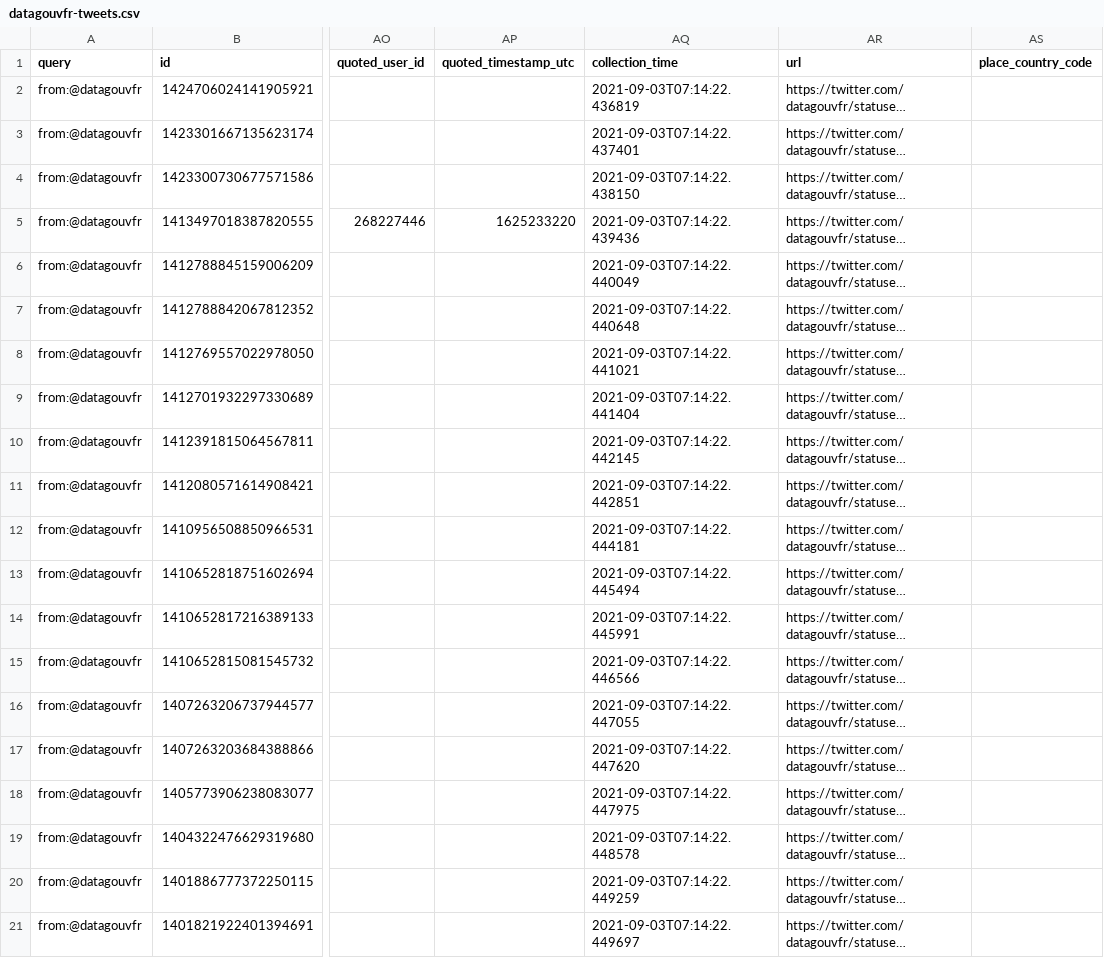
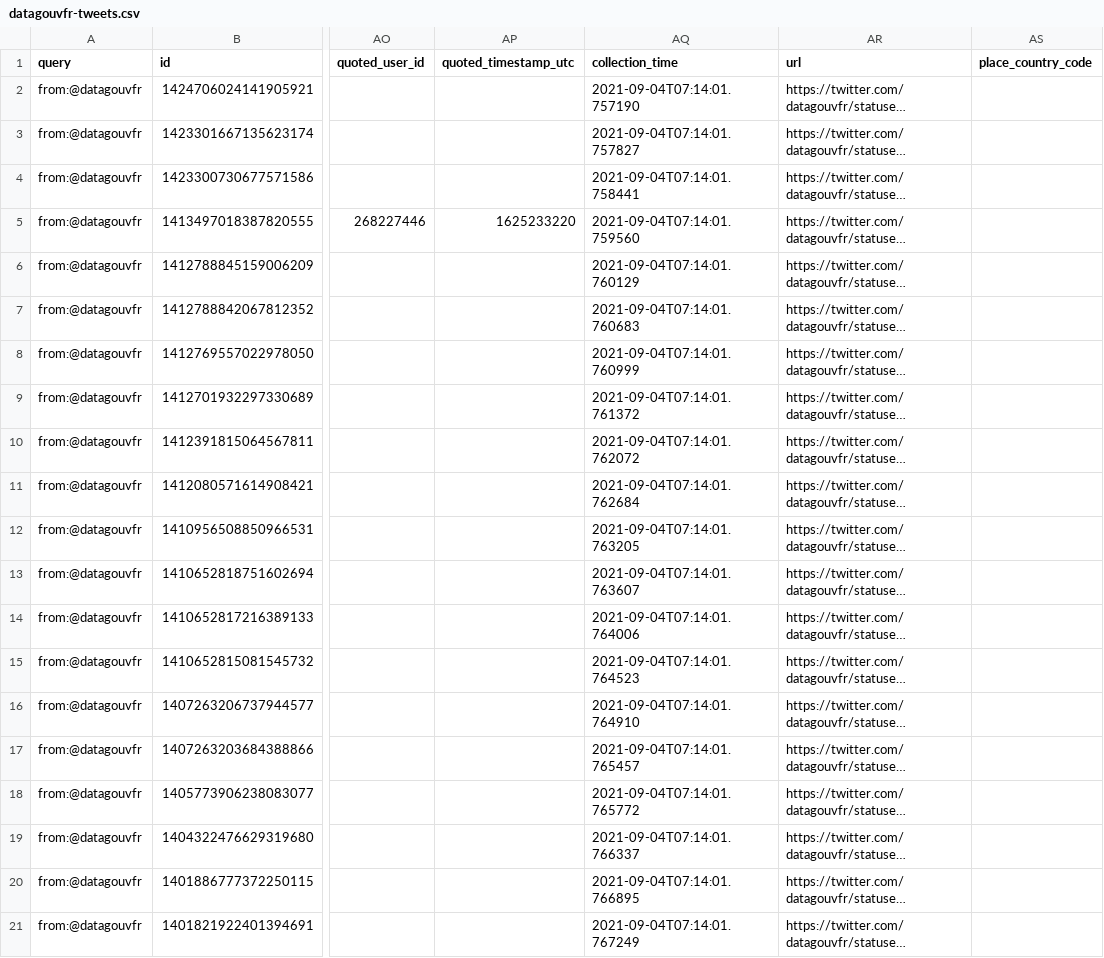
Before and after one commit to taniki/datagouvfr-tweets, a CSV file: datagouvfr-tweets.csv, drawn as a sheet; only a part is shown, gaps mark what is left out; long unchanged cells end in …; the diff names each change by its address in the sheet, - before the commit and + after, or states it on an @@ line.

```diff
--- a/datagouvfr-tweets.csv
+++ b/datagouvfr-tweets.csv
-AQ2 (collection_time): 2021-09-03T07:14:22.436819
+AQ2 (collection_time): 2021-09-04T07:14:01.757190
-AQ3 (collection_time): 2021-09-03T07:14:22.437401
+AQ3 (collection_time): 2021-09-04T07:14:01.757827
-AQ4 (collection_time): 2021-09-03T07:14:22.438150
+AQ4 (collection_time): 2021-09-04T07:14:01.758441
-AQ5 (collection_time): 2021-09-03T07:14:22.439436
+AQ5 (collection_time): 2021-09-04T07:14:01.759560
-AQ6 (collection_time): 2021-09-03T07:14:22.440049
+AQ6 (collection_time): 2021-09-04T07:14:01.760129
-AQ7 (collection_time): 2021-09-03T07:14:22.440648
+AQ7 (collection_time): 2021-09-04T07:14:01.760683
-AQ8 (collection_time): 2021-09-03T07:14:22.441021
+AQ8 (collection_time): 2021-09-04T07:14:01.760999
-AQ9 (collection_time): 2021-09-03T07:14:22.441404
+AQ9 (collection_time): 2021-09-04T07:14:01.761372
-AQ10 (collection_time): 2021-09-03T07:14:22.442145
+AQ10 (collection_time): 2021-09-04T07:14:01.762072
-AQ11 (collection_time): 2021-09-03T07:14:22.442851
+AQ11 (collection_time): 2021-09-04T07:14:01.762684
-AQ12 (collection_time): 2021-09-03T07:14:22.444181
+AQ12 (collection_time): 2021-09-04T07:14:01.763205
-AQ13 (collection_time): 2021-09-03T07:14:22.445494
+AQ13 (collection_time): 2021-09-04T07:14:01.763607
-AQ14 (collection_time): 2021-09-03T07:14:22.445991
+AQ14 (collection_time): 2021-09-04T07:14:01.764006
-AQ15 (collection_time): 2021-09-03T07:14:22.446566
+AQ15 (collection_time): 2021-09-04T07:14:01.764523
-AQ16 (collection_time): 2021-09-03T07:14:22.447055
+AQ16 (collection_time): 2021-09-04T07:14:01.764910
-AQ17 (collection_time): 2021-09-03T07:14:22.447620
+AQ17 (collection_time): 2021-09-04T07:14:01.765457
-AQ18 (collection_time): 2021-09-03T07:14:22.447975
+AQ18 (collection_time): 2021-09-04T07:14:01.765772
-AQ19 (collection_time): 2021-09-03T07:14:22.448578
+AQ19 (collection_time): 2021-09-04T07:14:01.766337
-AQ20 (collection_time): 2021-09-03T07:14:22.449259
+AQ20 (collection_time): 2021-09-04T07:14:01.766895
-AQ21 (collection_time): 2021-09-03T07:14:22.449697
+AQ21 (collection_time): 2021-09-04T07:14:01.767249
```
